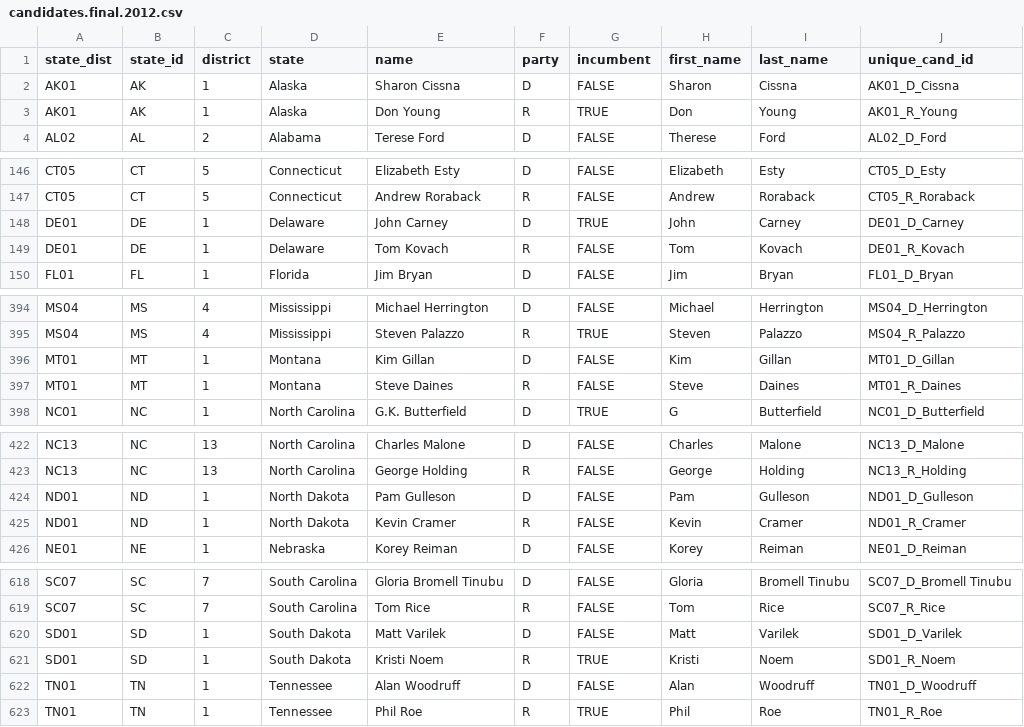
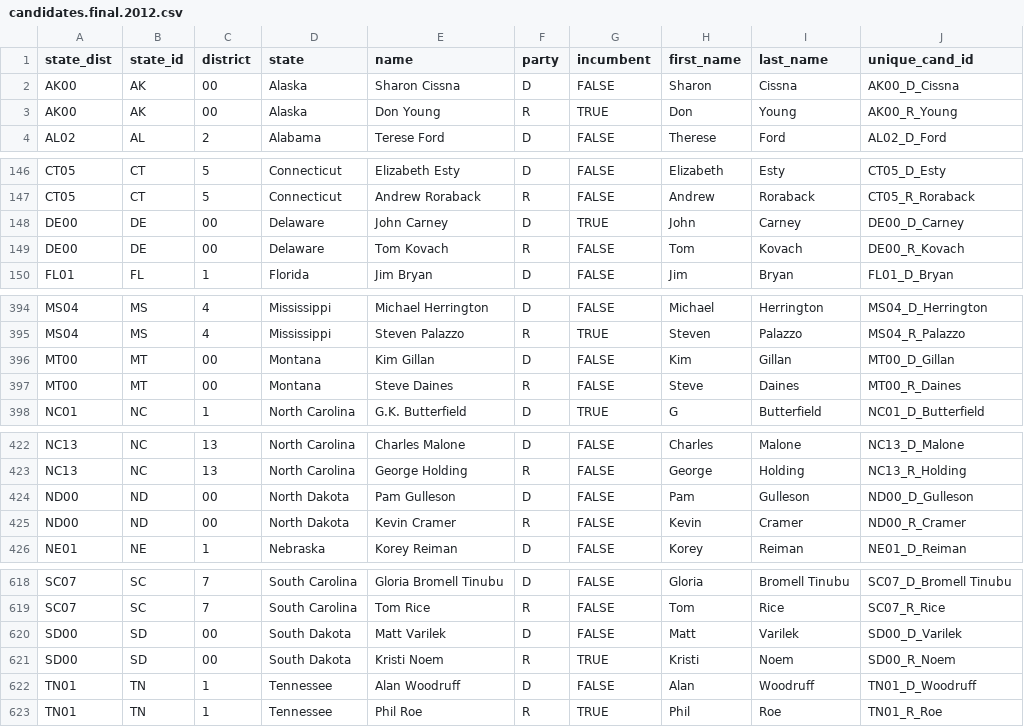
Before and after one commit to markhuberty/twitter_election2012, a CSV file: data/candidates.final.2012.csv, drawn as a sheet; only a part is shown, gaps mark what is left out; the diff names each change by its address in the sheet, - before the commit and + after, or states it on an @@ line.

Commit message:
Changed the format_cand_district_files.R file to make the narrow and wide files have 00s for at large districts; also added state names and removed first & last candidate names.

```diff
--- a/data/candidates.final.2012.csv
+++ b/data/candidates.final.2012.csv
-A2:A3 (state_dist): AK01
+A2:A3 (state_dist): AK00
-C2:C3 (district): 1
+C2:C3 (district): 00
-J2 (unique_cand_id): AK01_D_Cissna
+J2 (unique_cand_id): AK00_D_Cissna
-J3 (unique_cand_id): AK01_R_Young
+J3 (unique_cand_id): AK00_R_Young
-A148:A149 (state_dist): DE01
+A148:A149 (state_dist): DE00
-C148:C149 (district): 1
+C148:C149 (district): 00
-J148 (unique_cand_id): DE01_D_Carney
+J148 (unique_cand_id): DE00_D_Carney
-J149 (unique_cand_id): DE01_R_Kovach
+J149 (unique_cand_id): DE00_R_Kovach
-A396:A397 (state_dist): MT01
+A396:A397 (state_dist): MT00
-C396:C397 (district): 1
+C396:C397 (district): 00
-J396 (unique_cand_id): MT01_D_Gillan
+J396 (unique_cand_id): MT00_D_Gillan
-J397 (unique_cand_id): MT01_R_Daines
+J397 (unique_cand_id): MT00_R_Daines
-A424:A425 (state_dist): ND01
+A424:A425 (state_dist): ND00
-C424:C425 (district): 1
+C424:C425 (district): 00
-J424 (unique_cand_id): ND01_D_Gulleson
+J424 (unique_cand_id): ND00_D_Gulleson
-J425 (unique_cand_id): ND01_R_Cramer
+J425 (unique_cand_id): ND00_R_Cramer
-A620:A621 (state_dist): SD01
+A620:A621 (state_dist): SD00
-C620:C621 (district): 1
+C620:C621 (district): 00
-J620 (unique_cand_id): SD01_D_Varilek
+J620 (unique_cand_id): SD00_D_Varilek
-J621 (unique_cand_id): SD01_R_Noem
+J621 (unique_cand_id): SD00_R_Noem
```
Also changed, not shown: 2 other files.
